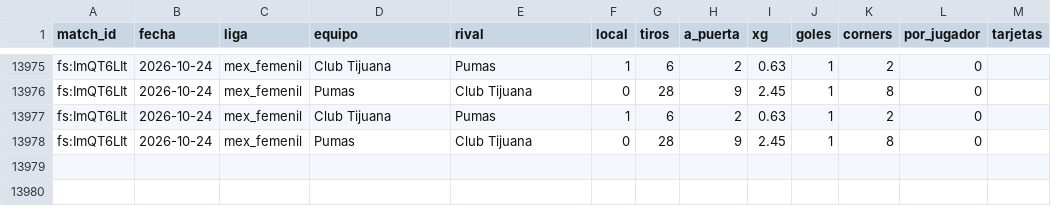
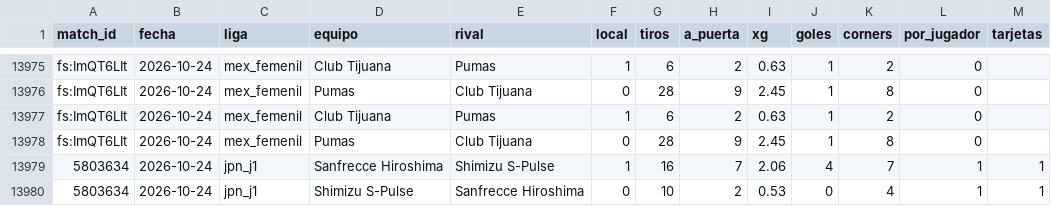
Before and after one commit to HectorMontiel/mundial-2026-predictor, a CSV file: remates_fotmob_equipos.csv, drawn as a sheet; only a part is shown, gaps mark what is left out.

```diff
--- a/remates_fotmob_equipos.csv
+++ b/remates_fotmob_equipos.csv
@@ -13978 +13978,3 @@ fs:ImQT6LIt,2026-10-24,mex_femenil,Club Tijuana,Pumas,1,6,2,0.63,1,2,0,
 fs:ImQT6LIt,2026-10-24,mex_femenil,Pumas,Club Tijuana,0,28,9,2.45,1,8,0,
+5803634,2026-10-24,jpn_j1,Sanfrecce Hiroshima,Shimizu S-Pulse,1,16,7,2.06,4,7,1,1
+5803634,2026-10-24,jpn_j1,Shimizu S-Pulse,Sanfrecce Hiroshima,0,10,2,0.53,0,4,1,1
```
Also changed, not shown: analisis_seguimiento.csv, arriesgadas_seguimiento.csv, 23 other files.
